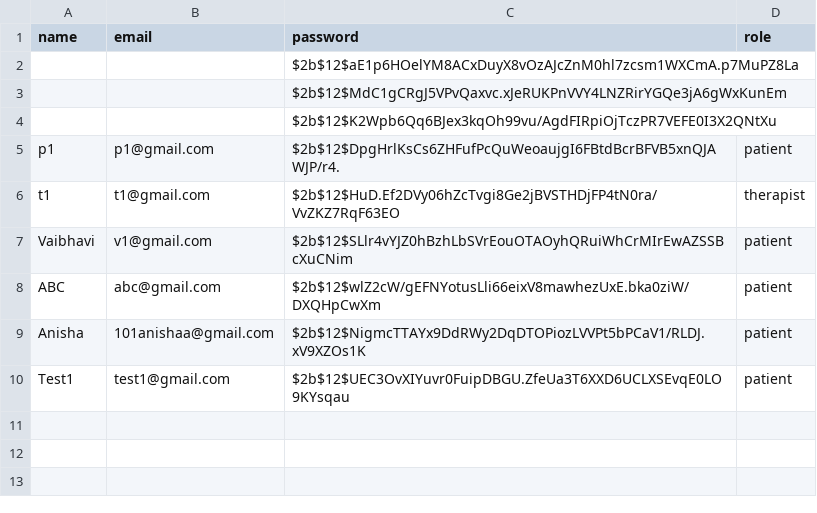
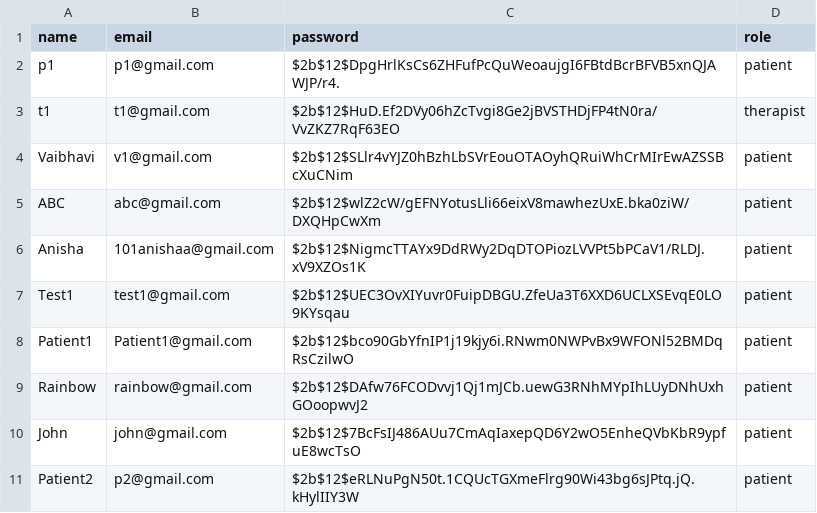
Before and after one commit to Dwaipayan-Ghosh/Therapy_Chatbot, a CSV file: users.csv, drawn as a sheet.

```diff
--- a/users.csv
+++ b/users.csv
@@ -1,5 +1,2 @@
 name,email,password,role
-,,$2b$12$aE1p6HOelYM8ACxDuyX8vOzAJcZnM0hl7zcsm1WXCmA.p7MuPZ8La,
-,,$2b$12$MdC1gCRgJ5VPvQaxvc.xJeRUKPnVVY4LNZRirYGQe3jA6gWxKunEm,
-,,$2b$12$K2Wpb6Qq6BJex3kqOh99vu/AgdFIRpiOjTczPR7VEFE0I3X2QNtXu,
 p1,p1@gmail.com,$2b$12$DpgHrlKsCs6ZHFufPcQuWeoaujgI6FBtdBcrBFVB5xnQJAWJP/r4.,patient
@@ -10 +7,5 @@ Anisha,101anishaa@gmail.com,$2b$12$NigmcTTAYx9DdRWy2DqDTOPiozLVVPt5bPCaV1/RLDJ.x
 Test1,test1@gmail.com,$2b$12$UEC3OvXIYuvr0FuipDBGU.ZfeUa3T6XXD6UCLXSEvqE0LO9KYsqau,patient
+Patient1,Patient1@gmail.com,$2b$12$bco90GbYfnIP1j19kjy6i.RNwm0NWPvBx9WFONl52BMDqRsCzilwO,patient
+Rainbow,rainbow@gmail.com,$2b$12$DAfw76FCODvvj1Qj1mJCb.uewG3RNhMYpIhLUyDNhUxhGOoopwvJ2,patient
+John,john@gmail.com,$2b$12$7BcFsIJ486AUu7CmAqIaxepQD6Y2wO5EnheQVbKbR9ypfuE8wcTsO,patient
+Patient2,p2@gmail.com,$2b$12$eRLNuPgN50t.1CQUcTGXmeFlrg90Wi43bg6sJPtq.jQ.kHylIIY3W,patient
```
Also changed, not shown: chat_logs.csv, 9 other files.
